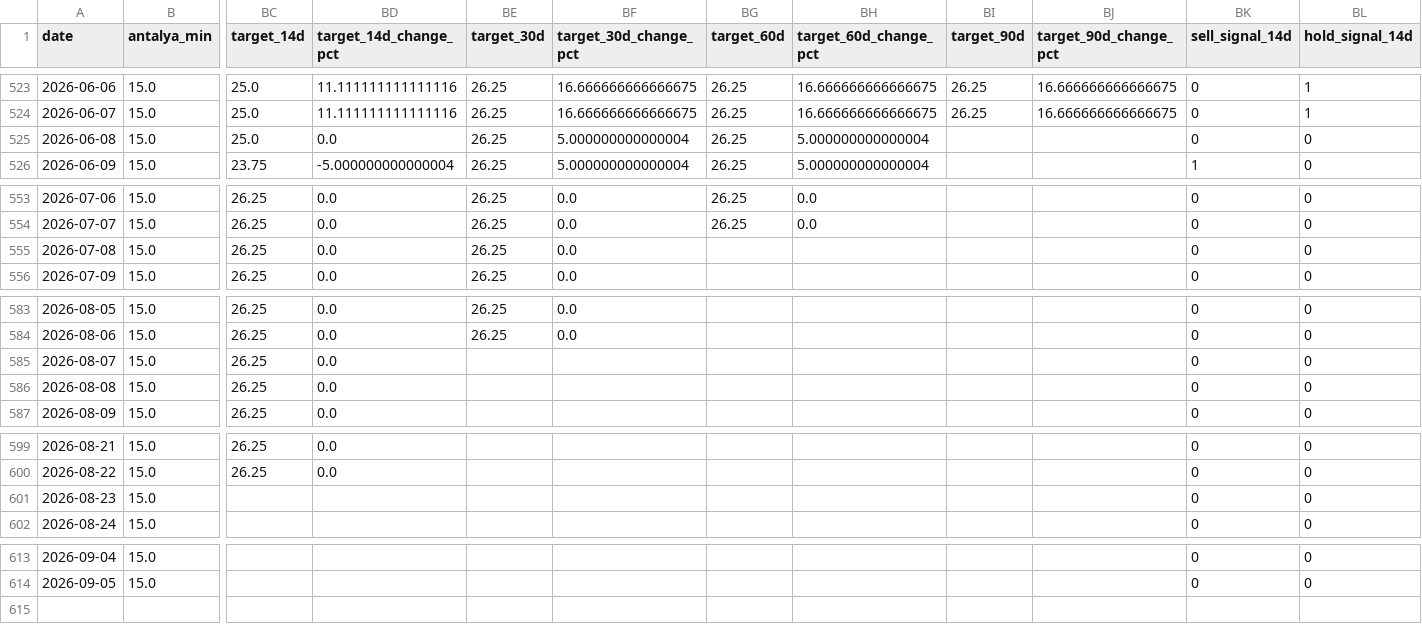
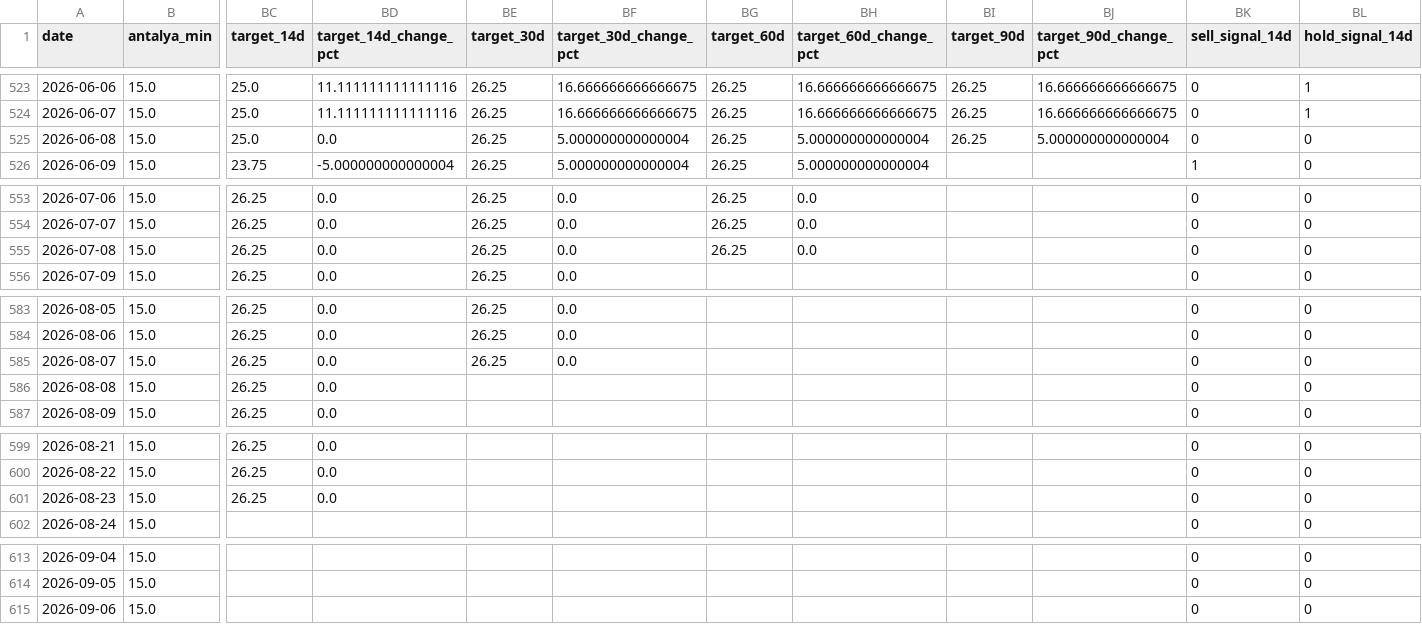
Before and after one commit to susarlar/orangepricecalculatorquantic, a CSV file: data/processed/farmer_features.csv, drawn as a sheet; only a part is shown, gaps mark what is left out; rows hold the shown columns only; the diff covers the shown part only; the diff names each change by its address in the sheet, - before the commit and + after, or states it on an @@ line.

```diff
--- a/data/processed/farmer_features.csv
+++ b/data/processed/farmer_features.csv
-BI525 (target_90d): (empty)
+BI525 (target_90d): 26.25
-BJ525 (target_90d_change_pct): (empty)
+BJ525 (target_90d_change_pct): 5.000000000000004
-BG555 (target_60d): (empty)
+BG555 (target_60d): 26.25
-BH555 (target_60d_change_pct): (empty)
+BH555 (target_60d_change_pct): 0.0
-BE585 (target_30d): (empty)
+BE585 (target_30d): 26.25
-BF585 (target_30d_change_pct): (empty)
+BF585 (target_30d_change_pct): 0.0
-BC601 (target_14d): (empty)
+BC601 (target_14d): 26.25
-BD601 (target_14d_change_pct): (empty)
+BD601 (target_14d_change_pct): 0.0
+row 615: 2026-09-06 | 15.0 |  |  |  |  |  |  |  |  | 0 | 0
```
Also changed, not shown: 2 edited cells elsewhere in this file, data/processed/refresh_log.csv, data/raw/demand_features.csv, 11 other files.
